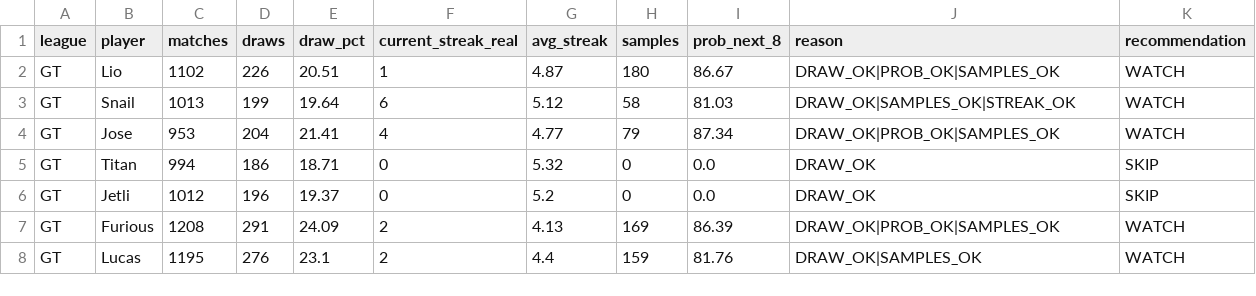
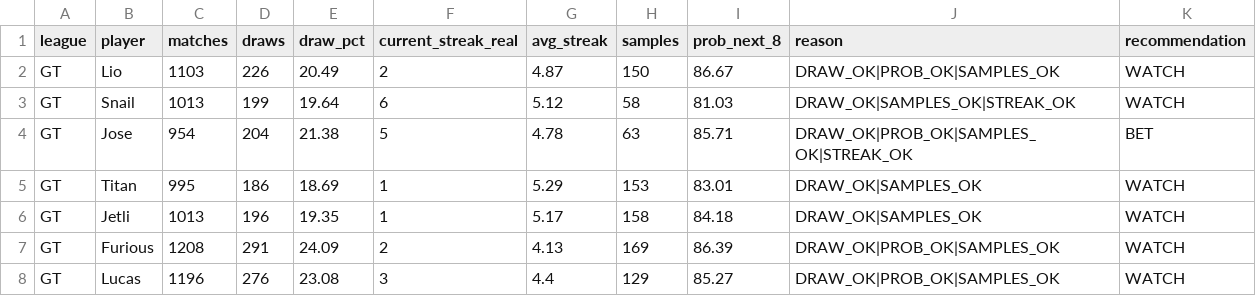
Before and after one commit to dgonzalez13/esports-tracker-full, a CSV file: opportunity_input.csv, drawn as a sheet; only a part is shown; the diff covers the shown part only.

```diff
--- a/opportunity_input.csv
+++ b/opportunity_input.csv
@@ -1,8 +1,8 @@
 league,player,matches,draws,draw_pct,current_streak_real,avg_streak,samples,prob_next_8,reason,recommendation
-GT,Lio,1102,226,20.51,1,4.87,180,86.67,DRAW_OK|PROB_OK|SAMPLES_OK,WATCH
+GT,Lio,1103,226,20.49,2,4.87,150,86.67,DRAW_OK|PROB_OK|SAMPLES_OK,WATCH
 GT,Snail,1013,199,19.64,6,5.12,58,81.03,DRAW_OK|SAMPLES_OK|STREAK_OK,WATCH
-GT,Jose,953,204,21.41,4,4.77,79,87.34,DRAW_OK|PROB_OK|SAMPLES_OK,WATCH
-GT,Titan,994,186,18.71,0,5.32,0,0.0,DRAW_OK,SKIP
-GT,Jetli,1012,196,19.37,0,5.2,0,0.0,DRAW_OK,SKIP
+GT,Jose,954,204,21.38,5,4.78,63,85.71,DRAW_OK|PROB_OK|SAMPLES_OK|STREAK_OK,BET
+GT,Titan,995,186,18.69,1,5.29,153,83.01,DRAW_OK|SAMPLES_OK,WATCH
+GT,Jetli,1013,196,19.35,1,5.17,158,84.18,DRAW_OK|SAMPLES_OK,WATCH
 GT,Furious,1208,291,24.09,2,4.13,169,86.39,DRAW_OK|PROB_OK|SAMPLES_OK,WATCH
-GT,Lucas,1195,276,23.1,2,4.4,159,81.76,DRAW_OK|SAMPLES_OK,WATCH
+GT,Lucas,1196,276,23.08,3,4.4,129,85.27,DRAW_OK|PROB_OK|SAMPLES_OK,WATCH
```
Also changed, not shown: 67 edited cells elsewhere in this file, 3 other files.
